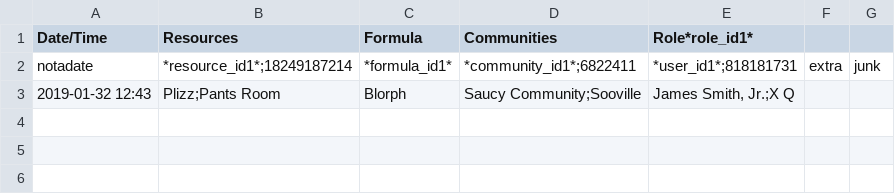
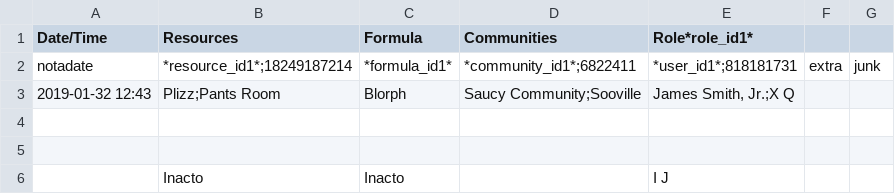
Before and after one commit to gather-community/gather, a CSV file: spec/expectations/meals/import/bad_data.csv, drawn as a sheet; the diff names each change by its address in the sheet, - before the commit and + after, or states it on an @@ line.

```diff
--- a/spec/expectations/meals/import/bad_data.csv
+++ b/spec/expectations/meals/import/bad_data.csv
+row 4: (empty)
+row 5: (empty)
+row 6:  | Inacto | Inacto |  | I J
```
Also changed, not shown: 4 other files.
